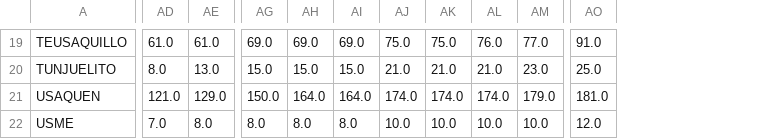
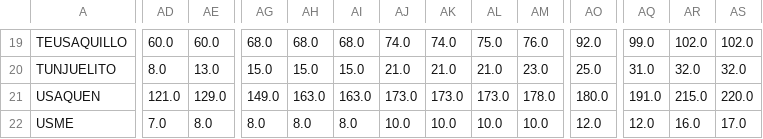
Before and after one commit to ElOjoVerde/Bogota--COVID-19, a CSV file: Histórico por Localidad/Localidad_Coronavirus.csv, drawn as a sheet; only a part is shown, gaps mark what is left out; the diff covers the shown part only; the diff names each change by its address in the sheet, - before the commit and + after, or states it on an @@ line.

```diff
--- a/Histórico por Localidad/Localidad_Coronavirus.csv
+++ b/Histórico por Localidad/Localidad_Coronavirus.csv
+column AQ, rows 19-22: 99.0 | 31.0 | 191.0 | 12.0
+column AR, rows 19-22: 102.0 | 32.0 | 215.0 | 16.0
+column AS, rows 19-22: 102.0 | 32.0 | 220.0 | 17.0
-AD19: 61.0
+AD19: 60.0
-AE19: 61.0
+AE19: 60.0
-AG19: 69.0
+AG19: 68.0
-AH19: 69.0
+AH19: 68.0
-AI19: 69.0
+AI19: 68.0
-AJ19: 75.0
+AJ19: 74.0
-AK19: 75.0
+AK19: 74.0
-AL19: 76.0
+AL19: 75.0
-AM19: 77.0
+AM19: 76.0
-AO19: 91.0
+AO19: 92.0
-AG21: 150.0
+AG21: 149.0
-AH21: 164.0
+AH21: 163.0
-AI21: 164.0
+AI21: 163.0
-AJ21: 174.0
+AJ21: 173.0
-AK21: 174.0
+AK21: 173.0
-AL21: 174.0
+AL21: 173.0
-AM21: 179.0
+AM21: 178.0
-AO21: 181.0
+AO21: 180.0
```
Also changed, not shown: 1 added row, 1 removed row and 55 edited cells elsewhere in this file, 20 other files.
